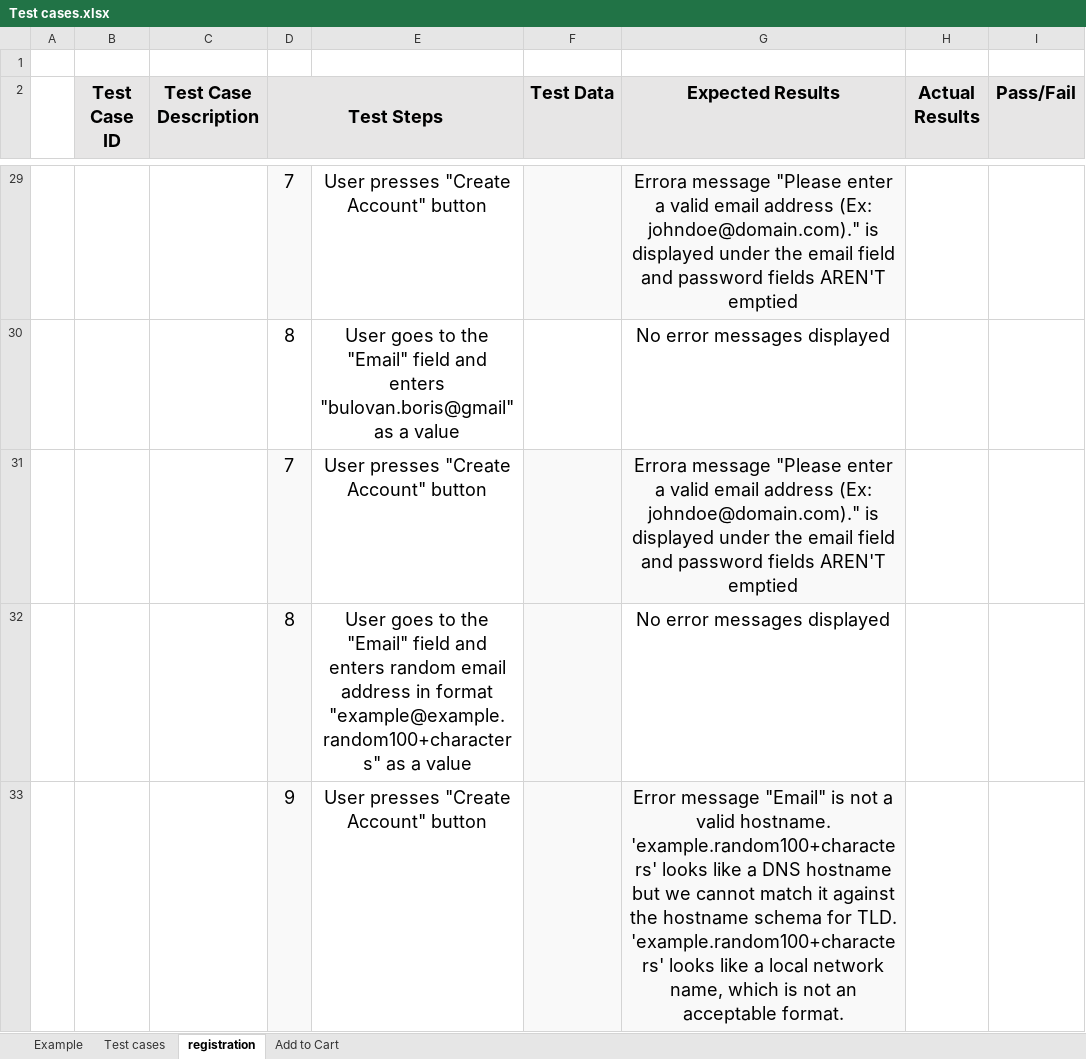
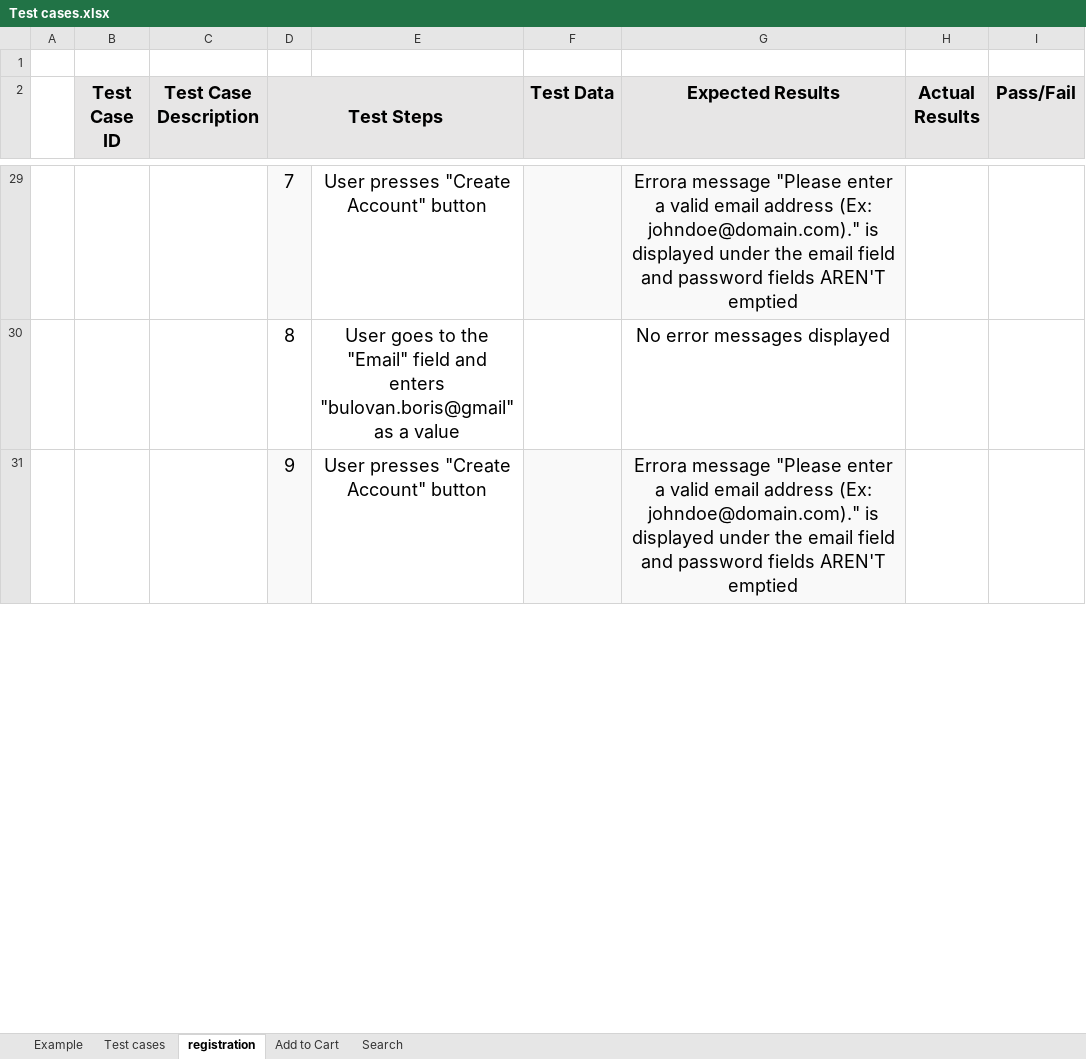
Before and after one commit to borke023/Levi9-Testing-Internship, an Excel workbook: Test Cases/Test cases.xlsx, sheet registration, drawn as a sheet; only a part is shown, gaps mark what is left out; values as stored, in another font and other column widths than the file's, no borders; removed rows and columns are numbered as before the commit, all else as after; the diff covers the shown part only; the diff names each change by its address in the sheet, - before the commit and + after, or states it on an @@ line.

```diff
--- a/Test Cases/Test cases.xlsx (sheet registration)
+++ b/Test Cases/Test cases.xlsx (sheet registration)
+sheet tab: Search
-row 31:  |  |  | 7 | User presses "Create Account" button |  | Errora message "Please enter a valid email address (Ex: johndoe@domain.com)." is displayed under the email field and password fields AREN'T emptied
-row 32:  |  |  | 8 | User goes to the "Email" field and enters random email address in format "example@example.random100+characters" as a value |  | No error messages displayed
-G31 (Expected Results): Error message "Email" is not a valid hostname. 'example.random100+characters' looks like a DNS hostname but we cannot match it against the hostname schema for TLD. 'example.random100+characters' looks like a local network name, which is not an acceptable format.
+G31 (Expected Results): Errora message "Please enter a valid email address (Ex: johndoe@domain.com)." is displayed under the email field and password fields AREN'T emptied
```
Also changed, not shown: 3 removed rows, 6 edited cells and cell formats elsewhere in this sheet, sheet Add to Cart.
